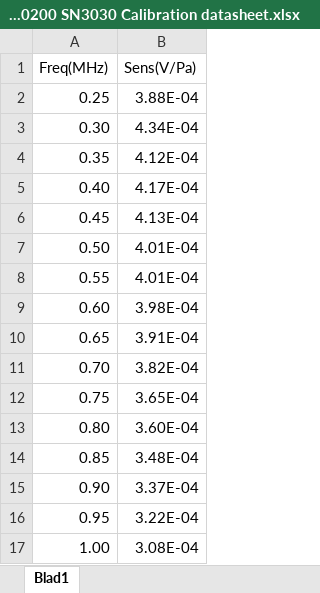
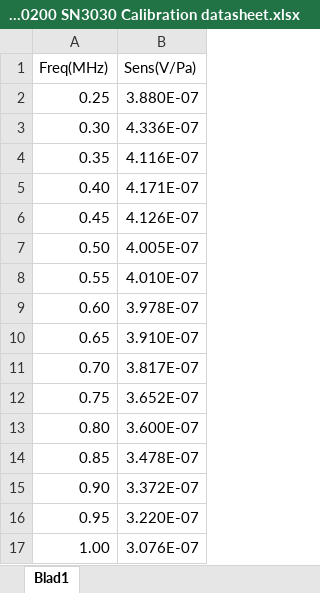
Before and after one commit to Donders-Institute/Radboud-FUS-measurement-kit, an Excel workbook: SonoRover One/software/src/config/hydrophones/HGL 0200 SN3030 Calibration datasheet.xlsx, sheet Blad1, drawn as a sheet; values as stored, in another font and other column widths than the file's, no borders; the diff names each change by its address in the sheet, - before the commit and + after, or states it on an @@ line.

```diff
--- a/SonoRover One/software/src/config/hydrophones/HGL 0200 SN3030 Calibration datasheet.xlsx (sheet Blad1)
+++ b/SonoRover One/software/src/config/hydrophones/HGL 0200 SN3030 Calibration datasheet.xlsx (sheet Blad1)
-B2 (Sens(V/Pa)): 3.88E-04
+B2 (Sens(V/Pa)): 3.880E-07
-B3 (Sens(V/Pa)): 4.34E-04
+B3 (Sens(V/Pa)): 4.336E-07
-B4 (Sens(V/Pa)): 4.12E-04
+B4 (Sens(V/Pa)): 4.116E-07
-B5 (Sens(V/Pa)): 4.17E-04
+B5 (Sens(V/Pa)): 4.171E-07
-B6 (Sens(V/Pa)): 4.13E-04
+B6 (Sens(V/Pa)): 4.126E-07
-B7 (Sens(V/Pa)): 4.01E-04
+B7 (Sens(V/Pa)): 4.005E-07
-B8 (Sens(V/Pa)): 4.01E-04
+B8 (Sens(V/Pa)): 4.010E-07
-B9 (Sens(V/Pa)): 3.98E-04
+B9 (Sens(V/Pa)): 3.978E-07
-B10 (Sens(V/Pa)): 3.91E-04
+B10 (Sens(V/Pa)): 3.910E-07
-B11 (Sens(V/Pa)): 3.82E-04
+B11 (Sens(V/Pa)): 3.817E-07
-B12 (Sens(V/Pa)): 3.65E-04
+B12 (Sens(V/Pa)): 3.652E-07
-B13 (Sens(V/Pa)): 3.60E-04
+B13 (Sens(V/Pa)): 3.600E-07
-B14 (Sens(V/Pa)): 3.48E-04
+B14 (Sens(V/Pa)): 3.478E-07
-B15 (Sens(V/Pa)): 3.37E-04
+B15 (Sens(V/Pa)): 3.372E-07
-B16 (Sens(V/Pa)): 3.22E-04
+B16 (Sens(V/Pa)): 3.220E-07
-B17 (Sens(V/Pa)): 3.08E-04
+B17 (Sens(V/Pa)): 3.076E-07
```
Also changed, not shown: SonoRover One/software/src/config/hydrophones/HGL 0200 SN2845 Calibration datasheet.xlsx, 6 other files.
